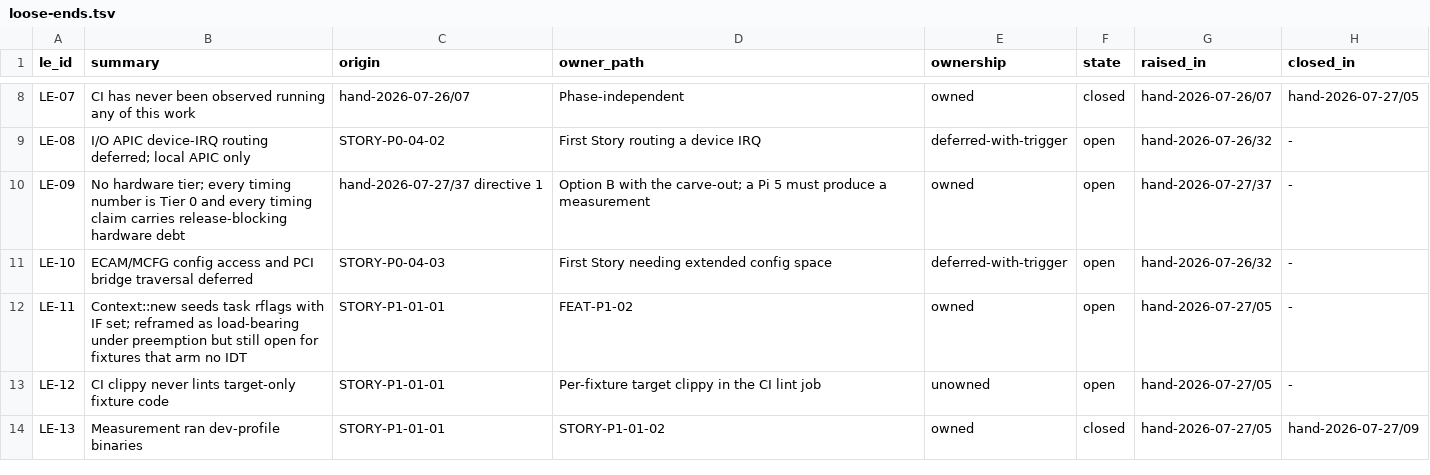
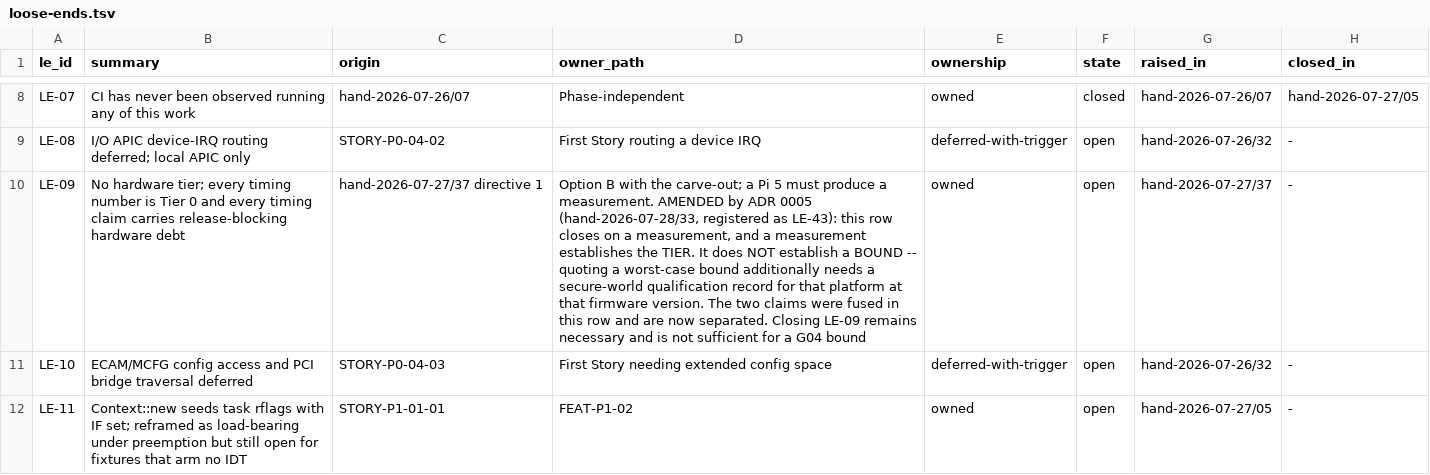
Before and after one commit to revred/TinyOS, a TSV file: goals/assurance/loose-ends.tsv, drawn as a sheet; only a part is shown, gaps mark what is left out; the shorter side is filled out with more unchanged rows; the diff names each change by its address in the sheet, - before the commit and + after, or states it on an @@ line.

```diff
--- a/goals/assurance/loose-ends.tsv
+++ b/goals/assurance/loose-ends.tsv
-D10 (owner_path): …produce a measurement
+D10 (owner_path): …produce a measurement. AMENDED by ADR 0005 (hand-2026-07-28/33, registered as LE-43): this row closes on a measurement, and a measurement establishes the TIER. It does NOT establish a BOUND -- quoting a worst-case bound additionally needs a secure-world qualification record for that platform at that firmware version. The two claims were fused in this row and are now separated. Closing LE-09 remains necessary and is not sufficient for a G04 bound
```
Also changed, not shown: 5 other files.
